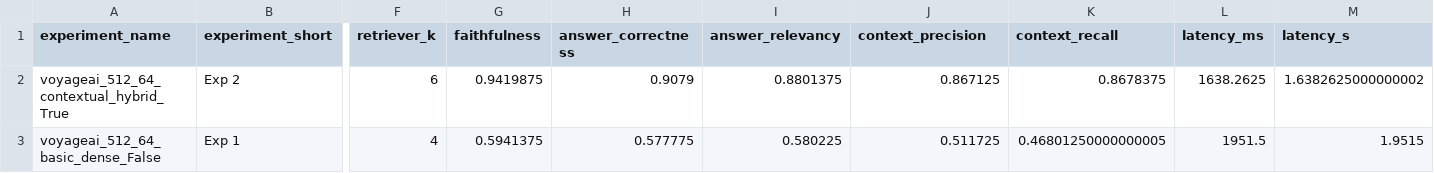
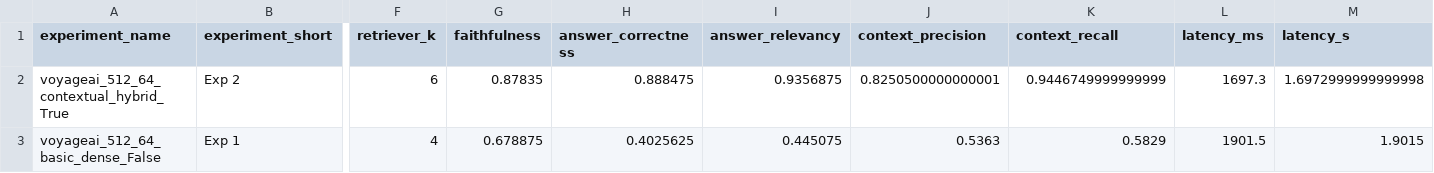
Before and after one commit to mcloue25/COMP41860-dashboard, a CSV file: backend/ragas_analysis_outputs/experiment_summary.csv, drawn as a sheet; only a part is shown, gaps mark what is left out; the diff names each change by its address in the sheet, - before the commit and + after, or states it on an @@ line.

```diff
--- a/backend/ragas_analysis_outputs/experiment_summary.csv
+++ b/backend/ragas_analysis_outputs/experiment_summary.csv
-G2 (faithfulness): 0.9419875
+G2 (faithfulness): 0.87835
-H2 (answer_correctness): 0.9079
+H2 (answer_correctness): 0.888475
-I2 (answer_relevancy): 0.8801375
+I2 (answer_relevancy): 0.9356875
-J2 (context_precision): 0.867125
+J2 (context_precision): 0.8250500000000001
-K2 (context_recall): 0.8678375
+K2 (context_recall): 0.9446749999999999
-L2 (latency_ms): 1638.2625
+L2 (latency_ms): 1697.3
-M2 (latency_s): 1.6382625000000002
+M2 (latency_s): 1.6972999999999998
-G3 (faithfulness): 0.5941375
+G3 (faithfulness): 0.678875
-H3 (answer_correctness): 0.577775
+H3 (answer_correctness): 0.4025625
-I3 (answer_relevancy): 0.580225
+I3 (answer_relevancy): 0.445075
-J3 (context_precision): 0.511725
+J3 (context_precision): 0.5363
-K3 (context_recall): 0.46801250000000005
+K3 (context_recall): 0.5829
-L3 (latency_ms): 1951.5
+L3 (latency_ms): 1901.5
-M3 (latency_s): 1.9515
+M3 (latency_s): 1.9015
```
Also changed, not shown: backend/ragas_analysis_outputs/all_ragas_results_enriched.csv, 2 other files.
